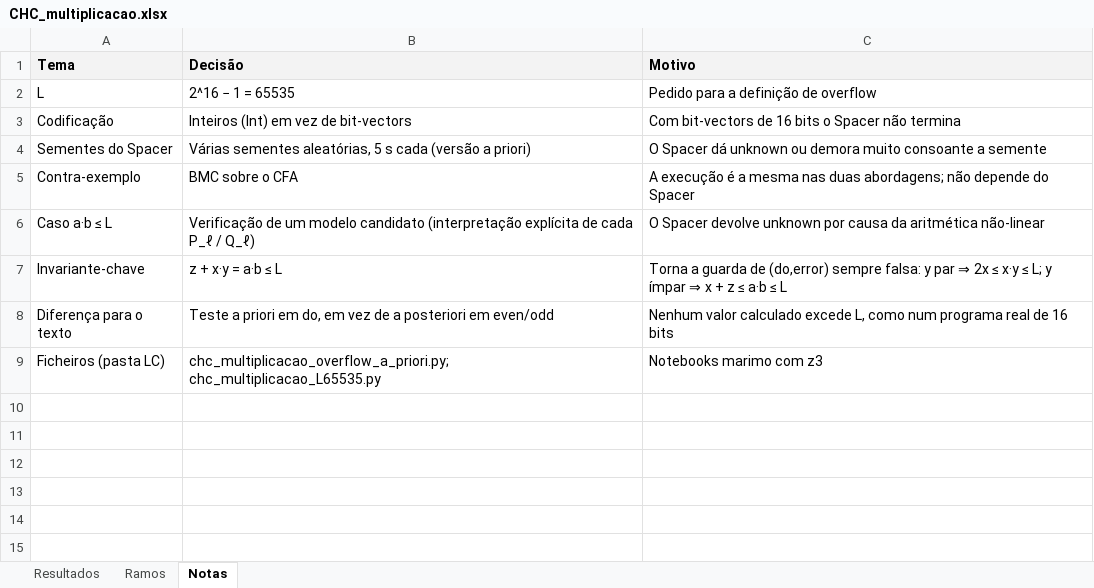
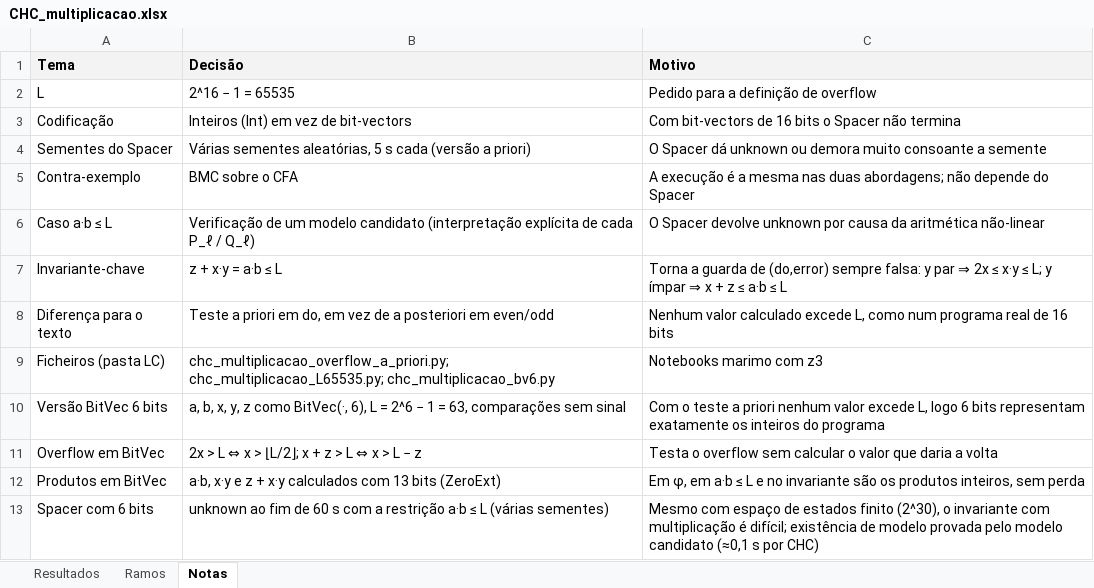
Before and after one commit to jmvalenca/Claude, an Excel workbook: CHC_multiplicacao.xlsx, sheet Notas, drawn as a sheet; values as stored, in another font and other column widths than the file's, no borders; the diff names each change by its address in the sheet, - before the commit and + after, or states it on an @@ line.

```diff
--- a/CHC_multiplicacao.xlsx (sheet Notas)
+++ b/CHC_multiplicacao.xlsx (sheet Notas)
-B9 (Decisão): chc_multiplicacao_overflow_a_priori.py; chc_multiplicacao_L65535.py
+B9 (Decisão): chc_multiplicacao_overflow_a_priori.py; chc_multiplicacao_L65535.py; chc_multiplicacao_bv6.py
+row 10: Versão BitVec 6 bits | a, b, x, y, z como BitVec(·, 6), L = 2^6 − 1 = 63, comparações sem sinal | Com o teste a priori nenhum valor excede L, logo 6 bits representam exatamente os inteiros do programa
+row 11: Overflow em BitVec | 2x > L ⇔ x > ⌊L/2⌋; x + z > L ⇔ x > L − z | Testa o overflow sem calcular o valor que daria a volta
+row 12: Produtos em BitVec | a·b, x·y e z + x·y calculados com 13 bits (ZeroExt) | Em φ, em a·b ≤ L e no invariante são os produtos inteiros, sem perda
+row 13: Spacer com 6 bits | unknown ao fim de 60 s com a restrição a·b ≤ L (várias sementes) | Mesmo com espaço de estados finito (2^30), o invariante com multiplicação é difícil; existência de modelo provada pelo modelo candidato (≈0,1 s por CHC)
```
Also changed, not shown: sheet Resultados, 1 other file.
